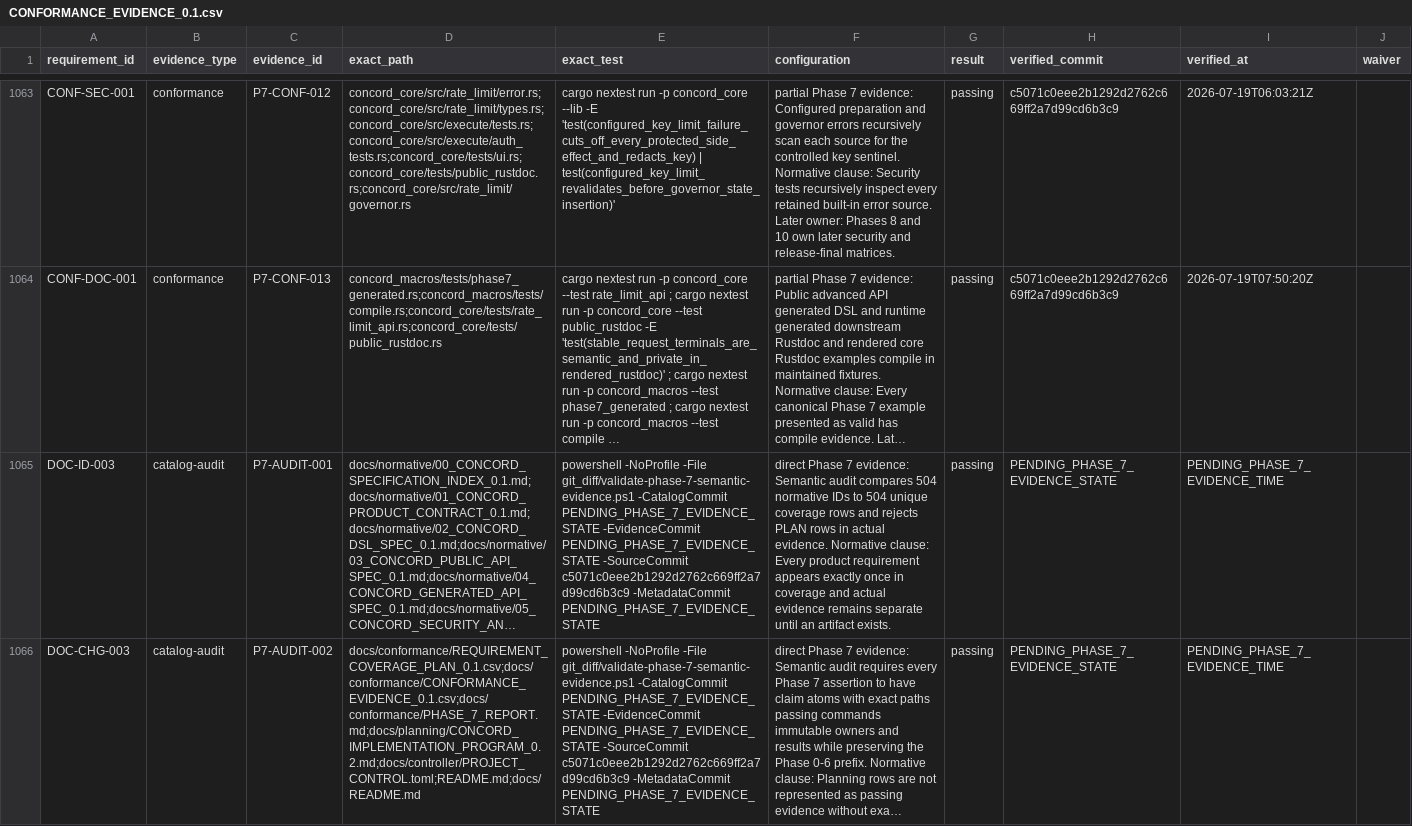
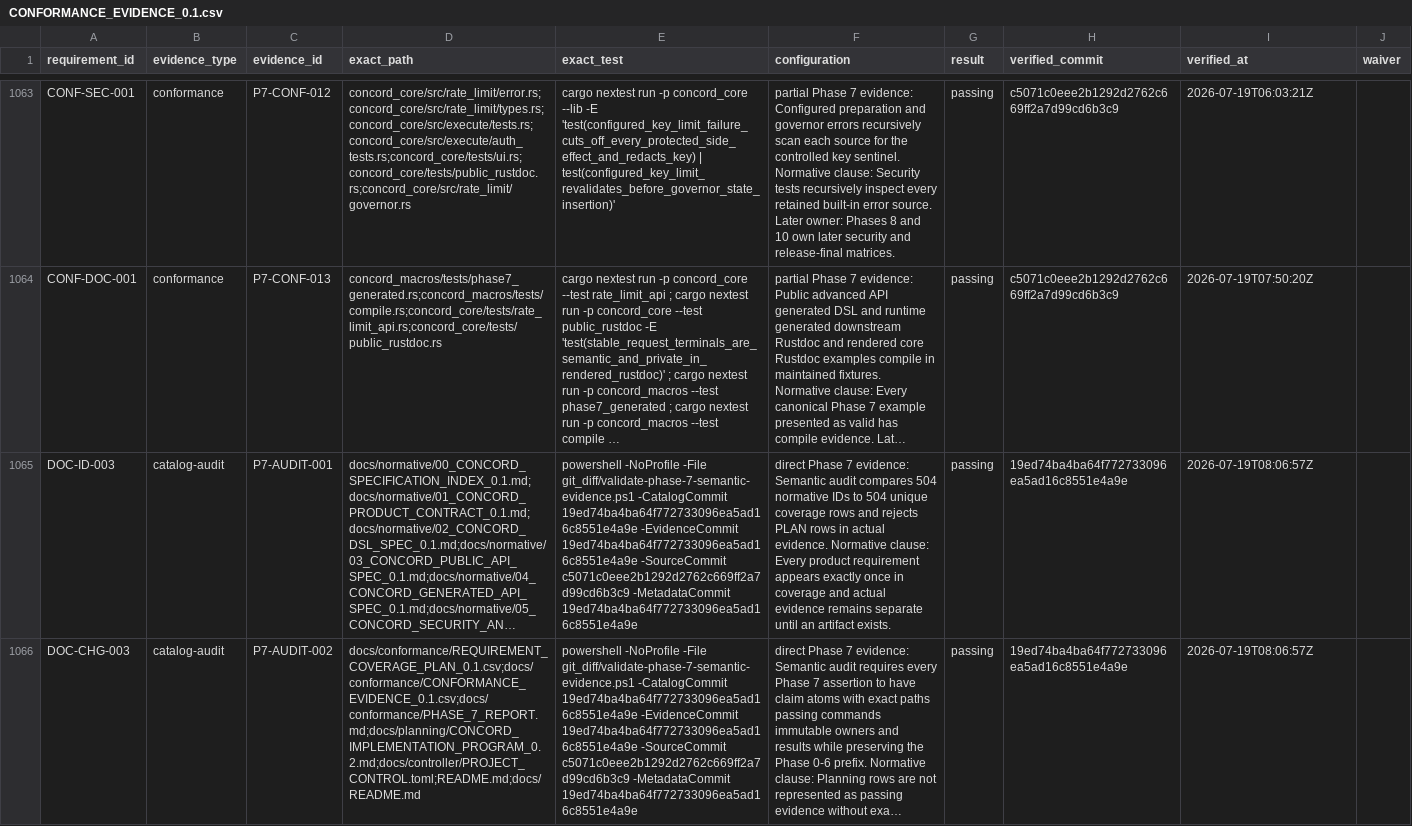
Before and after one commit to gqsnt/concord_api, a CSV file: docs/conformance/CONFORMANCE_EVIDENCE_0.1.csv, drawn as a sheet; only a part is shown, gaps mark what is left out; long unchanged cells end in …; the diff covers the shown part only; the diff names each change by its address in the sheet, - before the commit and + after, or states it on an @@ line.

Commit message:
docs: anchor phase 7 evidence command correction

```diff
--- a/docs/conformance/CONFORMANCE_EVIDENCE_0.1.csv
+++ b/docs/conformance/CONFORMANCE_EVIDENCE_0.1.csv
-E1065:E1066 (exact_test): …git_diff/validate-phase-7-semantic-evidence.ps1 -CatalogCommit PENDING_PHASE_7_EVIDENCE_STATE -EvidenceCommit PENDING_PHASE_7_EVIDENCE_STATE -SourceCommit c5071c0eee2b1292d2762c669ff2a7d99cd6b3c9 -MetadataCommit PENDING_PHASE_7_EVIDENCE_STATE
+E1065:E1066 (exact_test): …git_diff/validate-phase-7-semantic-evidence.ps1 -CatalogCommit 19ed74ba4ba64f772733096ea5ad16c8551e4a9e -EvidenceCommit 19ed74ba4ba64f772733096ea5ad16c8551e4a9e -SourceCommit c5071c0eee2b1292d2762c669ff2a7d99cd6b3c9 -MetadataCommit 19ed74ba4ba64f772733096ea5ad16c8551e4a9e
-H1065:H1066 (verified_commit): PENDING_PHASE_7_EVIDENCE_STATE
+H1065:H1066 (verified_commit): 19ed74ba4ba64f772733096ea5ad16c8551e4a9e
-I1065:I1066 (verified_at): PENDING_PHASE_7_EVIDENCE_TIME
+I1065:I1066 (verified_at): 2026-07-19T08:06:57Z
```
Also changed, not shown: 9 edited cells elsewhere in this file, docs/conformance/REQUIREMENT_COVERAGE_PLAN_0.1.csv, 3 other files.
